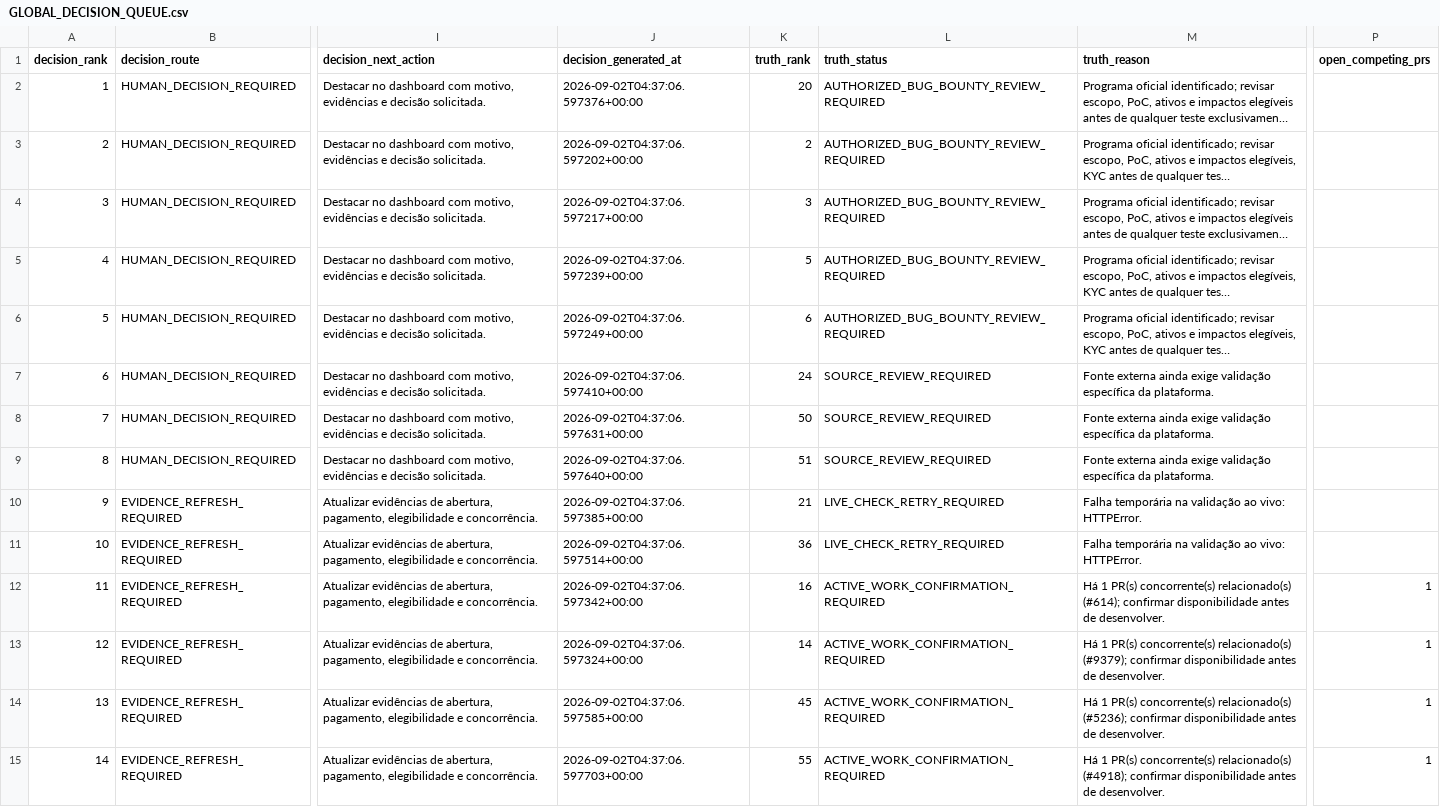
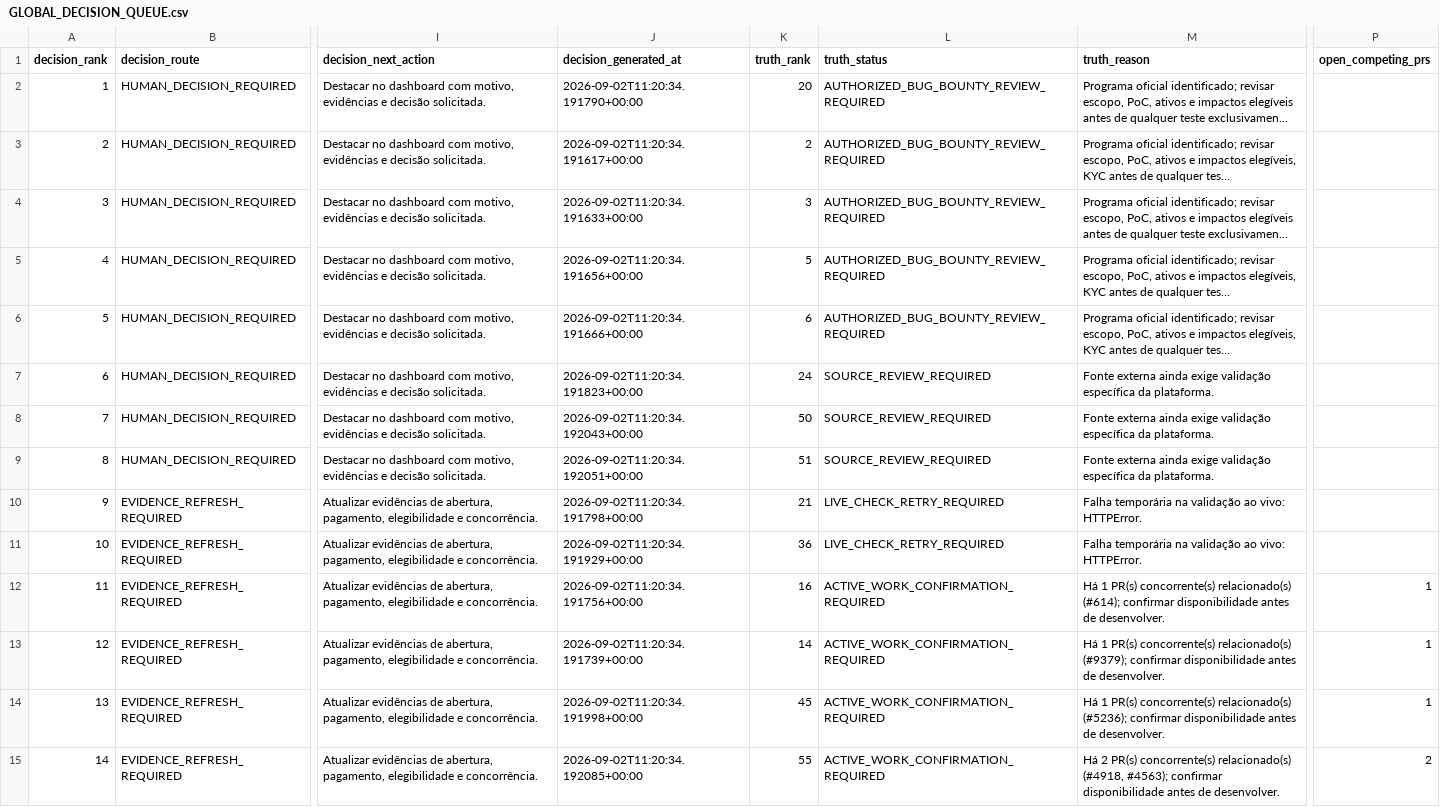
Before and after one commit to ainetwork-global/AI-Network-Lab-Brain, a CSV file: 01_GLOBAL_REVENUE_BRAIN/04_OPPORTUNITIES/GLOBAL_DECISION_QUEUE.csv, drawn as a sheet; only a part is shown, gaps mark what is left out; long unchanged cells end in …; the diff covers the shown part only; the diff names each change by its address in the sheet, - before the commit and + after, or states it on an @@ line.

```diff
--- a/01_GLOBAL_REVENUE_BRAIN/04_OPPORTUNITIES/GLOBAL_DECISION_QUEUE.csv
+++ b/01_GLOBAL_REVENUE_BRAIN/04_OPPORTUNITIES/GLOBAL_DECISION_QUEUE.csv
-J2 (decision_generated_at): 2026-09-02T04:37:06.597376+00:00
+J2 (decision_generated_at): 2026-09-02T11:20:34.191790+00:00
-J3 (decision_generated_at): 2026-09-02T04:37:06.597202+00:00
+J3 (decision_generated_at): 2026-09-02T11:20:34.191617+00:00
-J4 (decision_generated_at): 2026-09-02T04:37:06.597217+00:00
+J4 (decision_generated_at): 2026-09-02T11:20:34.191633+00:00
-J5 (decision_generated_at): 2026-09-02T04:37:06.597239+00:00
+J5 (decision_generated_at): 2026-09-02T11:20:34.191656+00:00
-J6 (decision_generated_at): 2026-09-02T04:37:06.597249+00:00
+J6 (decision_generated_at): 2026-09-02T11:20:34.191666+00:00
-J7 (decision_generated_at): 2026-09-02T04:37:06.597410+00:00
+J7 (decision_generated_at): 2026-09-02T11:20:34.191823+00:00
-J8 (decision_generated_at): 2026-09-02T04:37:06.597631+00:00
+J8 (decision_generated_at): 2026-09-02T11:20:34.192043+00:00
-J9 (decision_generated_at): 2026-09-02T04:37:06.597640+00:00
+J9 (decision_generated_at): 2026-09-02T11:20:34.192051+00:00
-J10 (decision_generated_at): 2026-09-02T04:37:06.597385+00:00
+J10 (decision_generated_at): 2026-09-02T11:20:34.191798+00:00
-J11 (decision_generated_at): 2026-09-02T04:37:06.597514+00:00
+J11 (decision_generated_at): 2026-09-02T11:20:34.191929+00:00
-J12 (decision_generated_at): 2026-09-02T04:37:06.597342+00:00
+J12 (decision_generated_at): 2026-09-02T11:20:34.191756+00:00
-J13 (decision_generated_at): 2026-09-02T04:37:06.597324+00:00
+J13 (decision_generated_at): 2026-09-02T11:20:34.191739+00:00
-J14 (decision_generated_at): 2026-09-02T04:37:06.597585+00:00
+J14 (decision_generated_at): 2026-09-02T11:20:34.191998+00:00
-J15 (decision_generated_at): 2026-09-02T04:37:06.597703+00:00
+J15 (decision_generated_at): 2026-09-02T11:20:34.192085+00:00
-M15 (truth_reason): Há 1 PR(s) concorrente(s) relacionado(s) (#4918); confirmar disponibilidade…
+M15 (truth_reason): Há 2 PR(s) concorrente(s) relacionado(s) (#4918, #4563); confirmar disponibilidade…
-P15 (open_competing_prs): 1
+P15 (open_competing_prs): 2
```
Also changed, not shown: 46 edited cells elsewhere in this file, 01_GLOBAL_REVENUE_BRAIN/04_OPPORTUNITIES/HUMAN_LOGIN_HANDOFF_QUEUE.csv, 01_GLOBAL_REVENUE_BRAIN/04_OPPORTUNITIES/LIVE_TRUTH_EXECUTION_QUEUE.csv, 22 other files.
